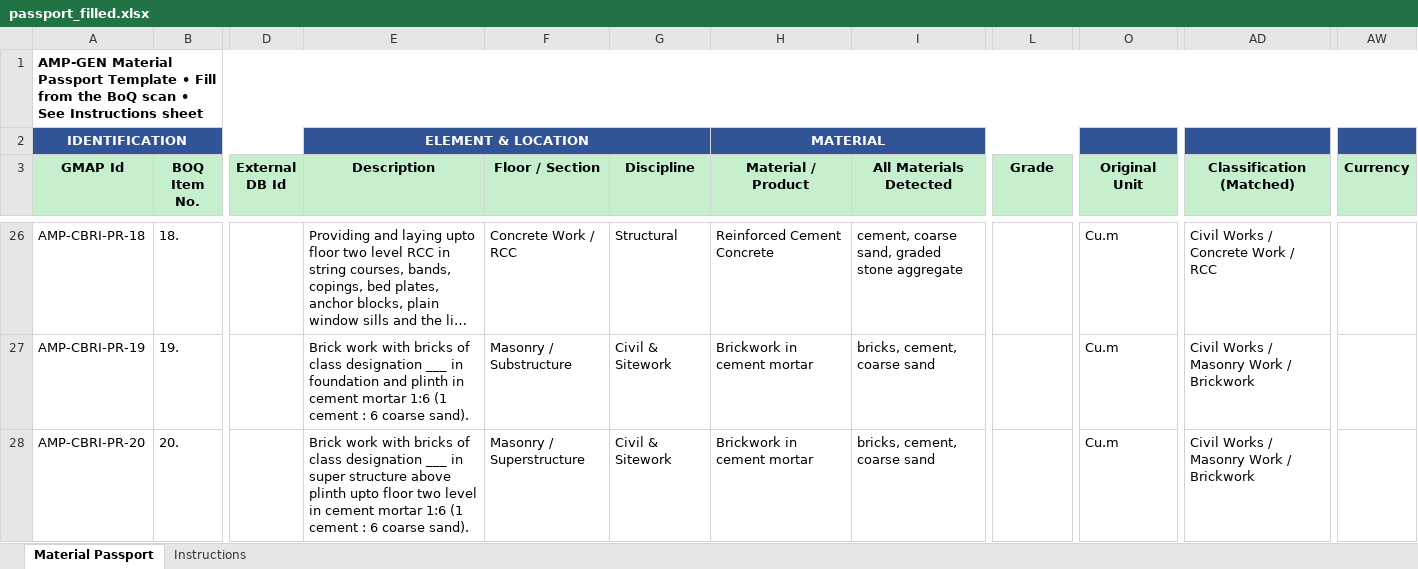
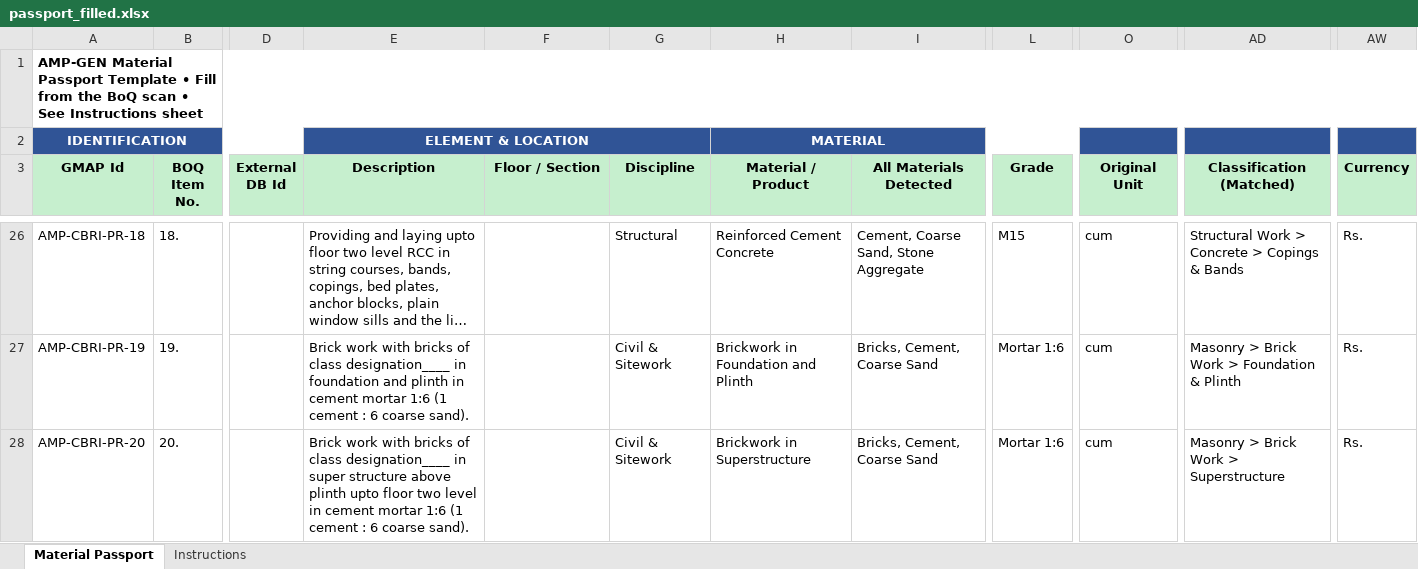
Before and after one commit to arshanalikhan/amp-gen-task, an Excel workbook: output/passport_filled.xlsx, sheet Material Passport, drawn as a sheet; only a part is shown, gaps mark what is left out; long unchanged cells end in …; values as stored, in another font and other column widths than the file's, no borders; the diff covers the shown part only; the diff names each change by its address in the sheet, - before the commit and + after, or states it on an @@ line.

Commit message:
feat: implement regex IS code extraction, domain-aware grade mapping, floor forward-fill, and finalize APPROACH.md

```diff
--- a/output/passport_filled.xlsx (sheet Material Passport)
+++ b/output/passport_filled.xlsx (sheet Material Passport)
-F26 (Floor / Section): Concrete Work / RCC
+F26 (Floor / Section): (empty)
-I26 (All Materials Detected): cement, coarse sand, graded stone aggregate
+I26 (All Materials Detected): Cement, Coarse Sand, Stone Aggregate
-L26 (Grade): (empty)
+L26 (Grade): M15
-O26:O28 (Original Unit): Cu.m
+O26:O28 (Original Unit): cum
-AD26 (Classification (Matched)): Civil Works / Concrete Work / RCC
+AD26 (Classification (Matched)): Structural Work > Concrete > Copings & Bands
-AW26:AW28 (Currency): (empty)
+AW26:AW28 (Currency): Rs.
-E27 (Description): …of class designation ___ in foundation…
+E27 (Description): …of class designation____ in foundation…
-F27 (Floor / Section): Masonry / Substructure
+F27 (Floor / Section): (empty)
-H27 (Material / Product): Brickwork in cement mortar
+H27 (Material / Product): Brickwork in Foundation and Plinth
-I27:I28 (All Materials Detected): bricks, cement, coarse sand
+I27:I28 (All Materials Detected): Bricks, Cement, Coarse Sand
-L27:L28 (Grade): (empty)
+L27:L28 (Grade): Mortar 1:6
-AD27 (Classification (Matched)): Civil Works / Masonry Work / Brickwork
+AD27 (Classification (Matched)): Masonry > Brick Work > Foundation & Plinth
-E28 (Description): …of class designation ___ in super…
+E28 (Description): …of class designation____ in super…
-F28 (Floor / Section): Masonry / Superstructure
+F28 (Floor / Section): (empty)
-H28 (Material / Product): Brickwork in cement mortar
+H28 (Material / Product): Brickwork in Superstructure
-AD28 (Classification (Matched)): Civil Works / Masonry Work / Brickwork
+AD28 (Classification (Matched)): Masonry > Brick Work > Superstructure
```
Also changed, not shown: 457 edited cells elsewhere in this sheet, 6 other files.
